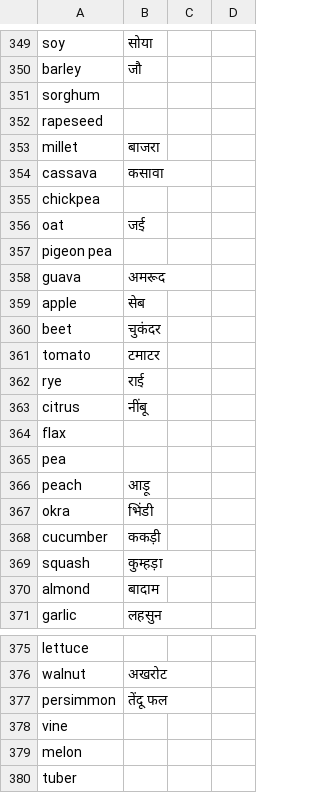
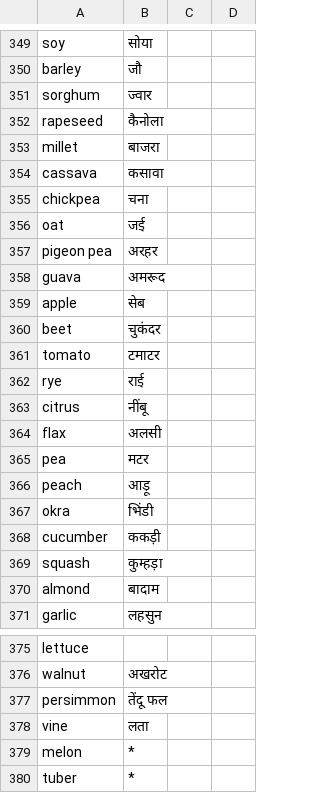
Before and after one commit to jkunimune/Djastiz, a CSV file: data/dict_hi.csv, drawn as a sheet; only a part is shown, gaps mark what is left out.

```diff
--- a/data/dict_hi.csv
+++ b/data/dict_hi.csv
@@ -350,9 +350,9 @@ soy,सोया
 barley,जौ
-sorghum,
-rapeseed,
+sorghum,ज्वार
+rapeseed,कैनोला
 millet,बाजरा
 cassava,कसावा
-chickpea,
+chickpea,चना
 oat,जई
-pigeon pea,
+pigeon pea,अरहर
 guava,अमरूद
@@ -363,4 +363,4 @@ rye,राई
 citrus,नींबू
-flax,
-pea,
+flax,अलसी
+pea,मटर
 peach,आड़ू
@@ -377,4 +377,4 @@ walnut,अखरोट
 persimmon,तेंदू फल
-vine,
-melon,
-tuber,
+vine,लता
+melon,*
+tuber,*
```
Also changed, not shown: data/dict_bn.csv, data/dict_jv.csv, 14 other files.
